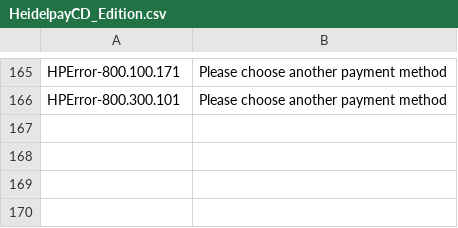
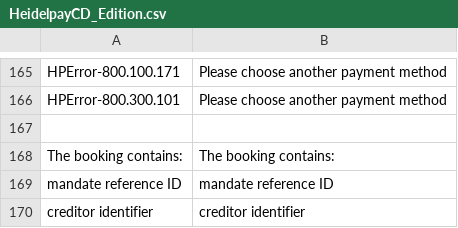
Before and after one commit to heidelpay/magento-cd-edition, a CSV file: app/locale/en_US/HeidelpayCD_Edition.csv, drawn as a sheet; only a part is shown, gaps mark what is left out; the diff names each change by its address in the sheet, - before the commit and + after, or states it on an @@ line.

```diff
--- a/app/locale/en_US/HeidelpayCD_Edition.csv
+++ b/app/locale/en_US/HeidelpayCD_Edition.csv
+row 167: (empty)
+row 168: The booking contains: | The booking contains:
+row 169: mandate reference ID | mandate reference ID
+row 170: creditor identifier | creditor identifier
```
Also changed, not shown: app/locale/de_DE/HeidelpayCD_Edition.csv.
